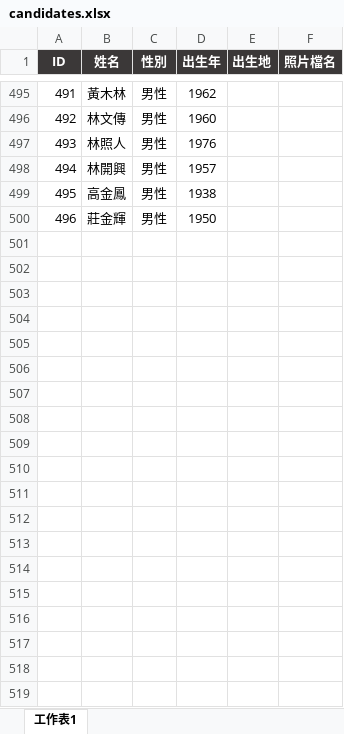
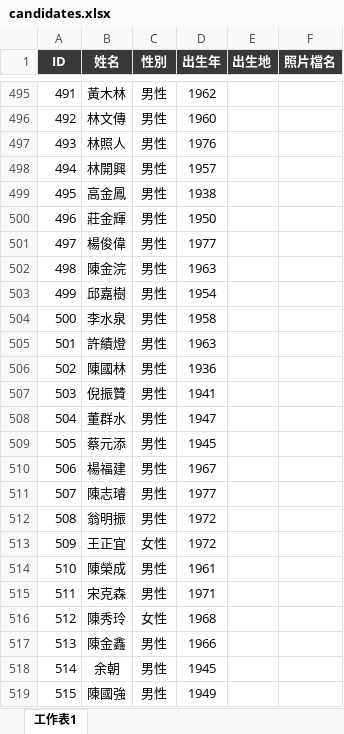
Before and after one commit to cyh0521/km-election, an Excel workbook: candidates.xlsx, sheet 工作表1, drawn as a sheet; only a part is shown, gaps mark what is left out; values as stored, in another font and other column widths than the file's, no borders; conditional formats not drawn; the diff covers the shown part only; the diff names each change by its address in the sheet, - before the commit and + after, or states it on an @@ line.

```diff
--- a/candidates.xlsx (sheet 工作表1)
+++ b/candidates.xlsx (sheet 工作表1)
+row 501: 497 | 楊俊偉 | 男性 | 1977
+row 502: 498 | 陳金浣 | 男性 | 1963
+row 503: 499 | 邱嘉樹 | 男性 | 1954
+row 504: 500 | 李水泉 | 男性 | 1958
+row 505: 501 | 許績燈 | 男性 | 1963
+row 506: 502 | 陳國林 | 男性 | 1936
+row 507: 503 | 倪振贊 | 男性 | 1941
+row 508: 504 | 董群水 | 男性 | 1947
+row 509: 505 | 蔡元添 | 男性 | 1945
+row 510: 506 | 楊福建 | 男性 | 1967
+row 511: 507 | 陳志璿 | 男性 | 1977
+row 512: 508 | 翁明振 | 男性 | 1972
+row 513: 509 | 王正宜 | 女性 | 1972
+row 514: 510 | 陳榮成 | 男性 | 1961
+row 515: 511 | 宋克森 | 男性 | 1971
+row 516: 512 | 陳秀玲 | 女性 | 1968
+row 517: 513 | 陳金鑫 | 男性 | 1966
+row 518: 514 | 余朝 | 男性 | 1945
+row 519: 515 | 陳國強 | 男性 | 1949
```
Also changed, not shown: 17 added rows and 2 edited cells elsewhere in this sheet, 58 other files.
